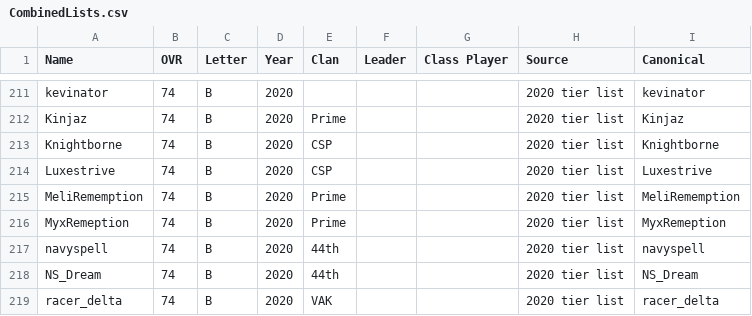
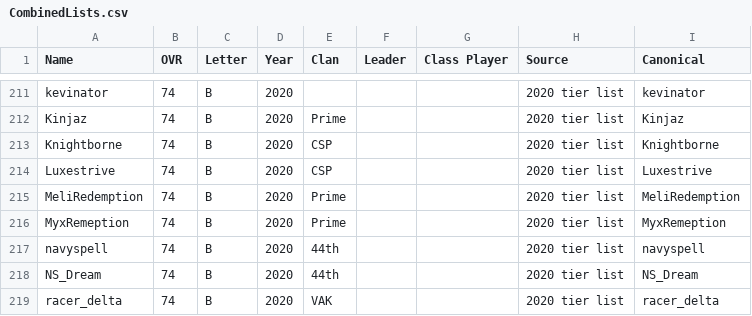
Before and after one commit to acepilot147/ClanDraft, a CSV file: CombinedLists.csv, drawn as a sheet; only a part is shown, gaps mark what is left out.

Commit message:
Fix MeliRememption typo to MeliRedemption

```diff
--- a/CombinedLists.csv
+++ b/CombinedLists.csv
@@ -214,3 +214,3 @@ Knightborne,74,B,2020,CSP,,,2020 tier list,Knightborne
 Luxestrive,74,B,2020,CSP,,,2020 tier list,Luxestrive
-MeliRememption,74,B,2020,Prime,,,2020 tier list,MeliRememption
+MeliRedemption,74,B,2020,Prime,,,2020 tier list,MeliRedemption
 MyxRemeption,74,B,2020,Prime,,,2020 tier list,MyxRemeption
```
Also changed, not shown: 2 other files.
